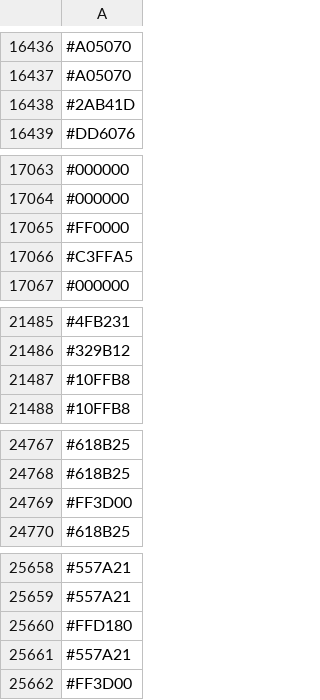
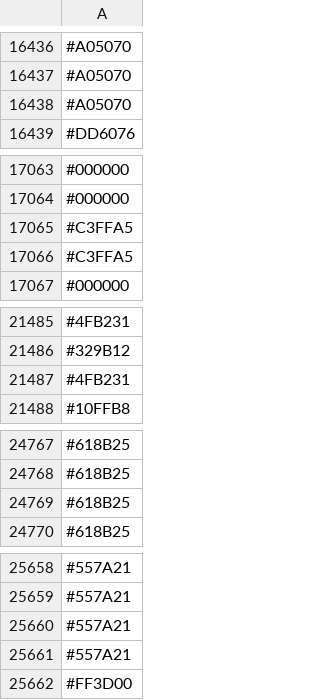
Before and after one commit to capsuleman/dirtybiology-flag-versioning, a CSV file: flag-data.csv, drawn as a sheet; only a part is shown, gaps mark what is left out; the diff covers the shown part only.

```diff
--- a/flag-data.csv
+++ b/flag-data.csv
@@ -16437,3 +16437,3 @@
 #A05070
-#2AB41D
+#A05070
 #DD6076
@@ -17064,3 +17064,3 @@
 #000000
-#FF0000
+#C3FFA5
 #C3FFA5
@@ -21486,3 +21486,3 @@
 #329B12
-#10FFB8
+#4FB231
 #10FFB8
@@ -24768,3 +24768,3 @@
 #618B25
-#FF3D00
+#618B25
 #618B25
@@ -25659,3 +25659,3 @@
 #557A21
-#FFD180
+#557A21
 #557A21
```
Also changed, not shown: 32 added rows, 31 removed rows, 15 moved rows and 25 edited cells elsewhere in this file.
